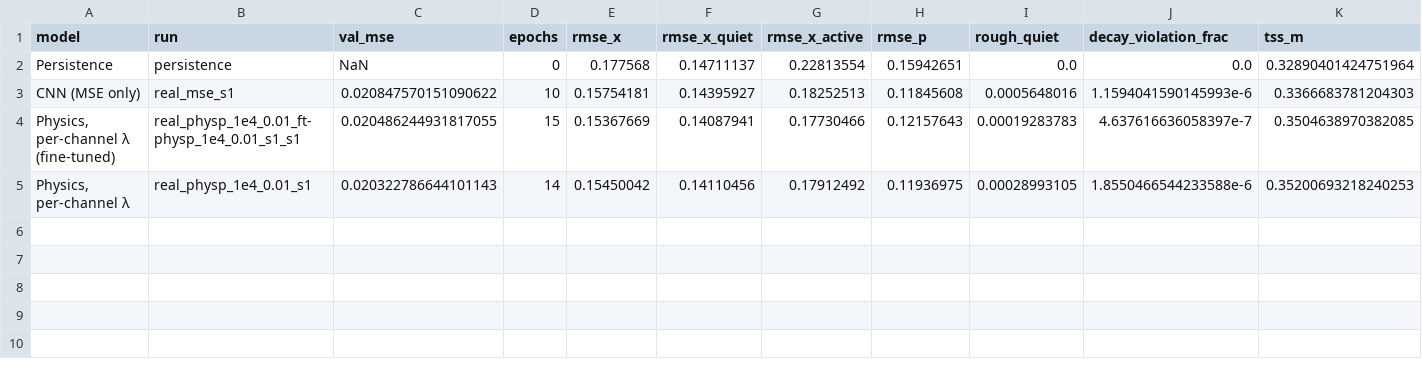
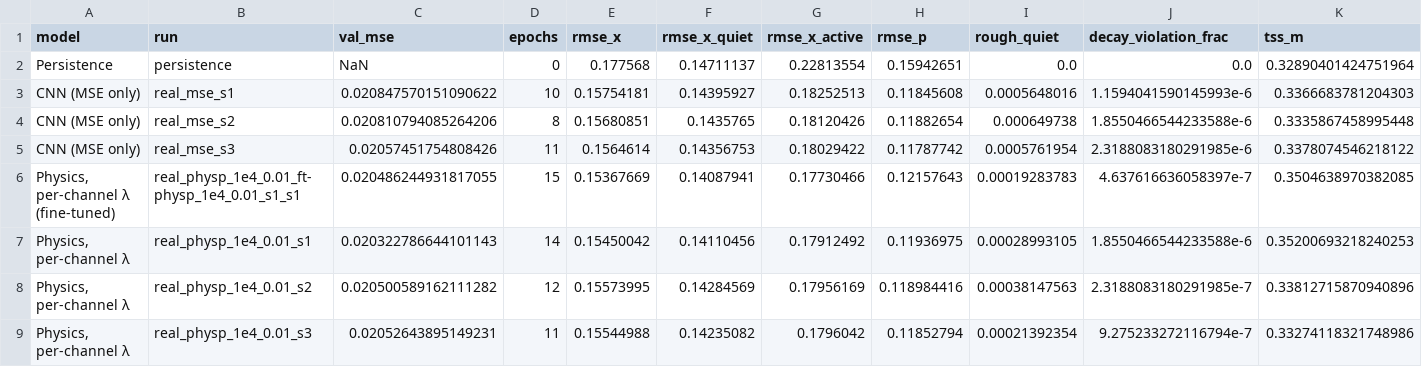
Before and after one commit to mburchnmsu/solar-flare-forecast, a CSV file: results/real_metrics.csv, drawn as a sheet; only a part is shown; rows hold the shown columns only; the diff names each change by its address in the sheet, - before the commit and + after, or states it on an @@ line.

```diff
--- a/results/real_metrics.csv
+++ b/results/real_metrics.csv
+row 4: CNN (MSE only) | real_mse_s2 | 0.020810794085264206 | 8 | 0.15680851 | 0.1435765 | 0.18120426 | 0.11882654 | 0.000649738 | 1.8550466544233588e-6 | 0.3335867458995448
+row 5: CNN (MSE only) | real_mse_s3 | 0.02057451754808426 | 11 | 0.1564614 | 0.14356753 | 0.18029422 | 0.11787742 | 0.0005761954 | 2.3188083180291985e-6 | 0.3378074546218122
+row 8: Physics, per-channel λ | real_physp_1e4_0.01_s2 | 0.020500589162111282 | 12 | 0.15573995 | 0.14284569 | 0.17956169 | 0.118984416 | 0.00038147563 | 2.3188083180291985e-7 | 0.33812715870940896
+row 9: Physics, per-channel λ | real_physp_1e4_0.01_s3 | 0.02052643895149231 | 11 | 0.15544988 | 0.14235082 | 0.1796042 | 0.11852794 | 0.00021392354 | 9.275233272116794e-7 | 0.33274118321748986
```
Also changed, not shown: results/real_summary.csv, 2 other files.
